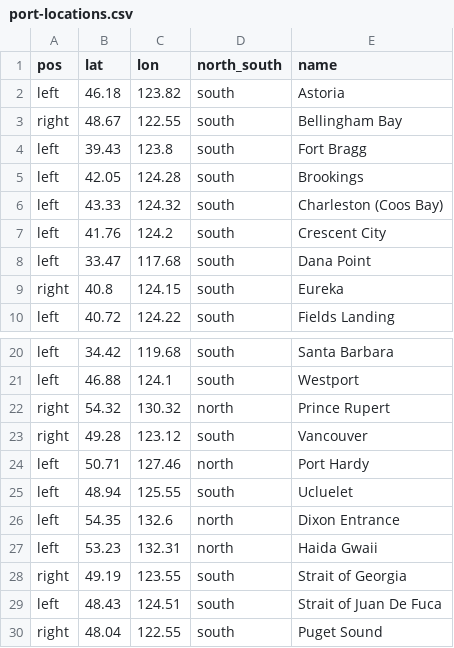
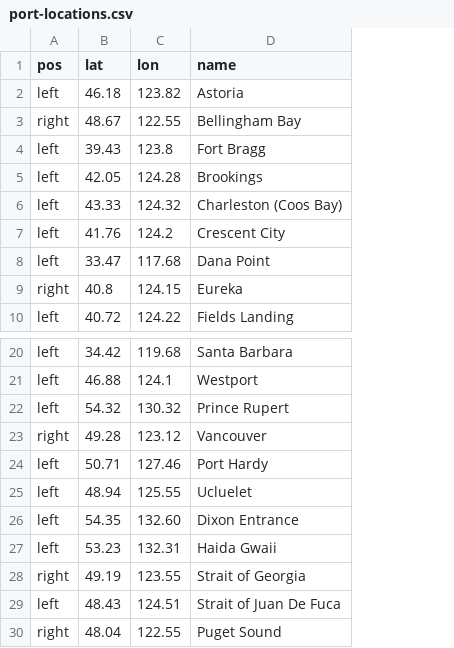
Before and after one commit to pacific-hake/hake-assessment, a CSV file: data/map-data/port-locations.csv, drawn as a sheet; only a part is shown, gaps mark what is left out; the diff names each change by its address in the sheet, - before the commit and + after, or states it on an @@ line.

```diff
--- a/data/map-data/port-locations.csv
+++ b/data/map-data/port-locations.csv
-column D (north_south), rows 2-10: all south; rows 20-30: south | south | north | south | north | south | north | north | south | south | south
-A22 (pos): right
+A22 (pos): left
-C26 (lon): 132.6
+C26 (lon): 132.60
```
Also changed, not shown: 4 other files.
